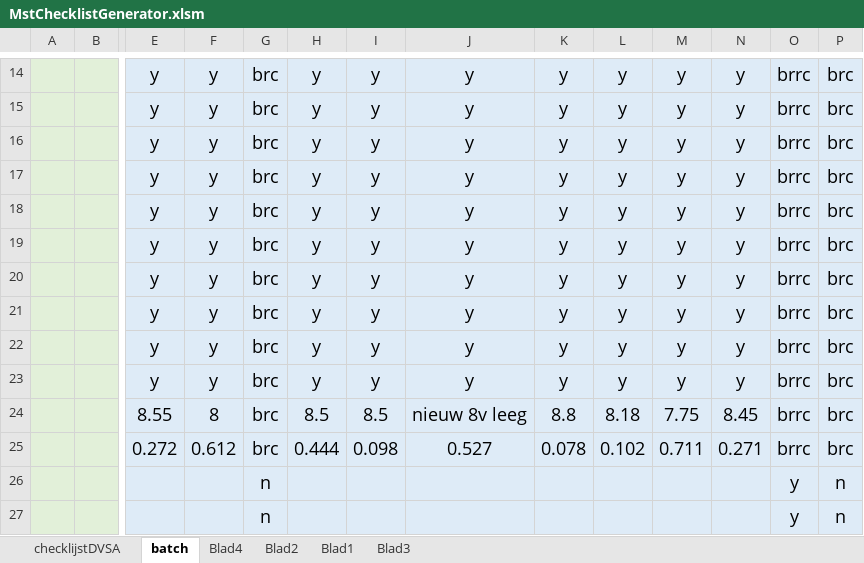
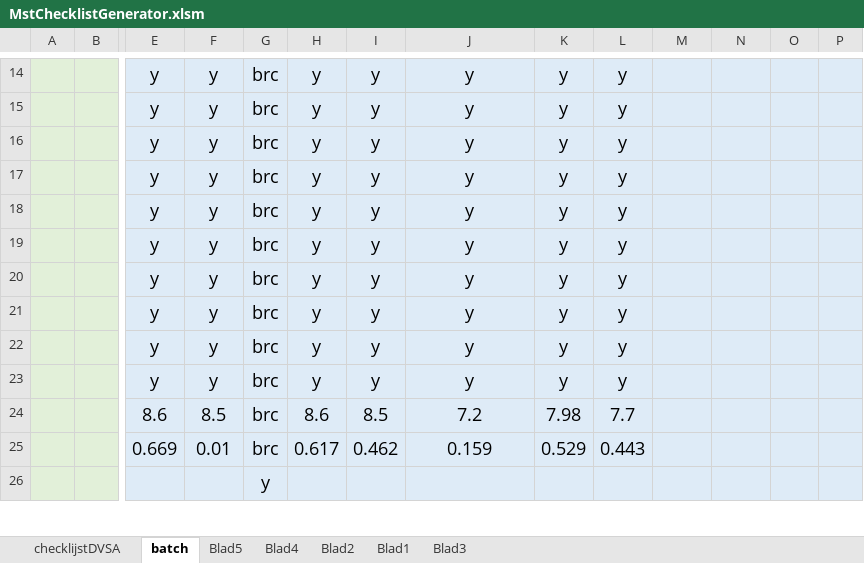
Before and after one commit to v12345vtm/template2018, an Excel workbook: macros/mst-dvsa/MstChecklistGenerator.xlsm, sheet batch, drawn as a sheet; only a part is shown, gaps mark what is left out; values as stored, in another font and other column widths than the file's, no borders; charts and pictures not drawn; removed rows and columns are numbered as before the commit, all else as after; rows hold the shown columns only; the diff covers the shown part only; the diff names each change by its address in the sheet, - before the commit and + after, or states it on an @@ line.

```diff
--- a/macros/mst-dvsa/MstChecklistGenerator.xlsm (sheet batch)
+++ b/macros/mst-dvsa/MstChecklistGenerator.xlsm (sheet batch)
+sheet tab: Blad5
-M14:M23: y
+M14:M23: (empty)
-N14:N23: y
+N14:N23: (empty)
-O14:O23: brrc
+O14:O23: (empty)
-P14:P23: brc
+P14:P23: (empty)
-row 24:  |  | 8.55 | 8 | brc | 8.5 | 8.5 | nieuw 8v leeg | 8.8 | 8.18 | 7.75 | 8.45 | brrc | brc
-row 25:  |  | 0.272 | 0.612 | brc | 0.444 | 0.098 | 0.527 | 0.078 | 0.102 | 0.711 | 0.271 | brrc | brc
-row 26:  |  |  |  | n |  |  |  |  |  |  |  | y | n
-row 27:  |  |  |  | n |  |  |  |  |  |  |  | y | n
+row 24:  |  | 8.6 | 8.5 | brc | 8.6 | 8.5 | 7.2 | 7.98 | 7.7
+row 25:  |  | 0.669 | 0.01 | brc | 0.617 | 0.462 | 0.159 | 0.529 | 0.443
+row 26:  |  |  |  | y
```
Also changed, not shown: 31 added rows, 11 removed rows, 210 hidden or unhidden rows and 58 edited cells elsewhere in this sheet, sheet checklijstDVSA, formulas that keep their value, hidden cells, charts or pictures, 1 other file.
